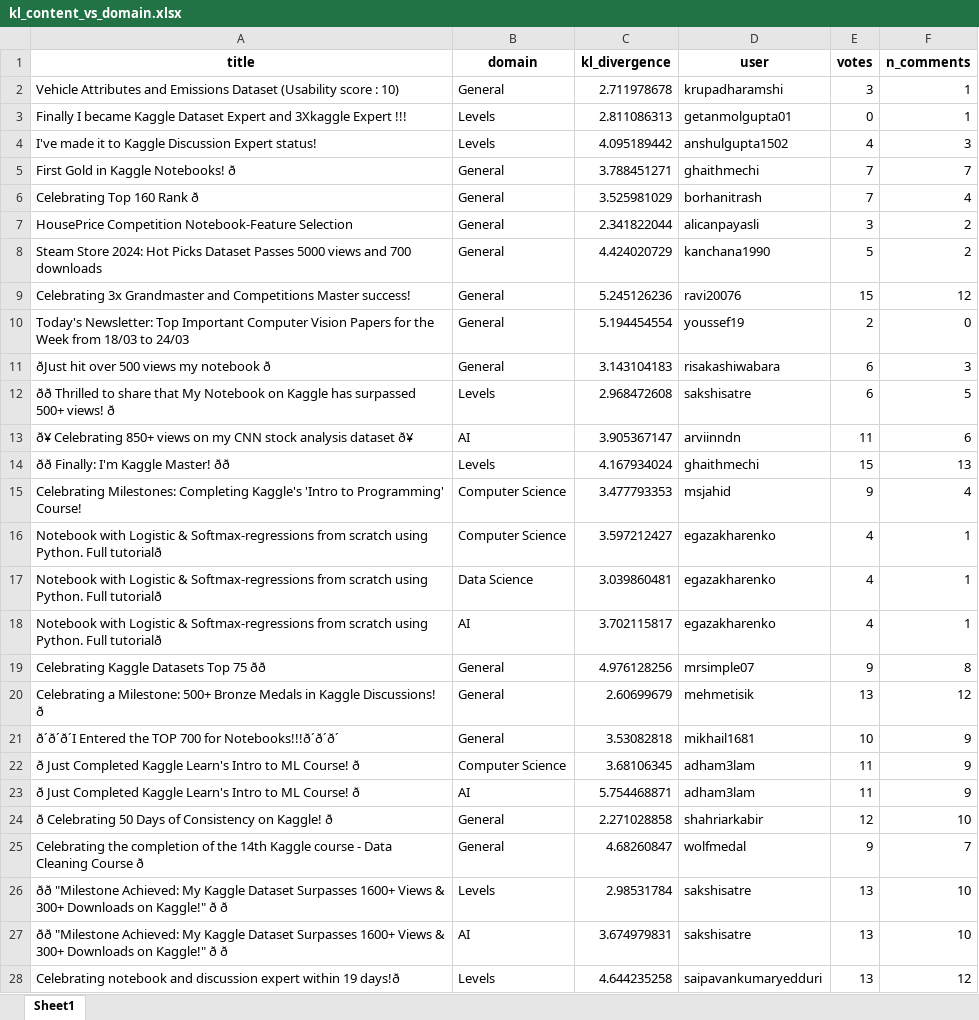
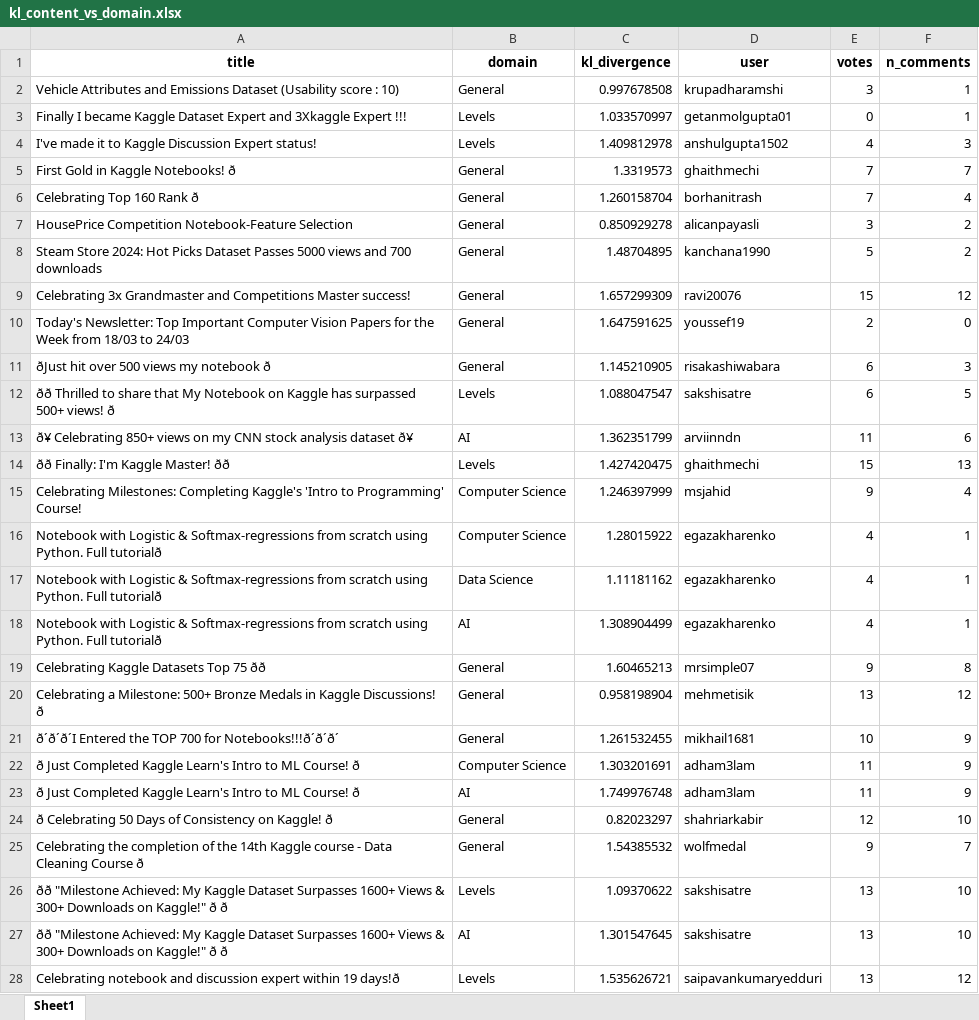
Before and after one commit to jblanco89/DQ-LLM-MD, an Excel workbook: src/results/kl_content_vs_domain.xlsx, sheet Sheet1, drawn as a sheet; only a part is shown; values as stored, in another font and other column widths than the file's, no borders; the diff covers the shown part only; the diff names each change by its address in the sheet, - before the commit and + after, or states it on an @@ line.

Commit message:
visualization improvements for Results

```diff
--- a/src/results/kl_content_vs_domain.xlsx (sheet Sheet1)
+++ b/src/results/kl_content_vs_domain.xlsx (sheet Sheet1)
-C2 (kl_divergence): 2.711978678
+C2 (kl_divergence): 0.997678508
-C3 (kl_divergence): 2.811086313
+C3 (kl_divergence): 1.033570997
-C4 (kl_divergence): 4.095189442
+C4 (kl_divergence): 1.409812978
-C5 (kl_divergence): 3.788451271
+C5 (kl_divergence): 1.3319573
-C6 (kl_divergence): 3.525981029
+C6 (kl_divergence): 1.260158704
-C7 (kl_divergence): 2.341822044
+C7 (kl_divergence): 0.850929278
-C8 (kl_divergence): 4.424020729
+C8 (kl_divergence): 1.48704895
-C9 (kl_divergence): 5.245126236
+C9 (kl_divergence): 1.657299309
-C10 (kl_divergence): 5.194454554
+C10 (kl_divergence): 1.647591625
-C11 (kl_divergence): 3.143104183
+C11 (kl_divergence): 1.145210905
-C12 (kl_divergence): 2.968472608
+C12 (kl_divergence): 1.088047547
-C13 (kl_divergence): 3.905367147
+C13 (kl_divergence): 1.362351799
-C14 (kl_divergence): 4.167934024
+C14 (kl_divergence): 1.427420475
-C15 (kl_divergence): 3.477793353
+C15 (kl_divergence): 1.246397999
-C16 (kl_divergence): 3.597212427
+C16 (kl_divergence): 1.28015922
-C17 (kl_divergence): 3.039860481
+C17 (kl_divergence): 1.11181162
-C18 (kl_divergence): 3.702115817
+C18 (kl_divergence): 1.308904499
-C19 (kl_divergence): 4.976128256
+C19 (kl_divergence): 1.60465213
-C20 (kl_divergence): 2.60699679
+C20 (kl_divergence): 0.958198904
-C21 (kl_divergence): 3.53082818
+C21 (kl_divergence): 1.261532455
-C22 (kl_divergence): 3.68106345
+C22 (kl_divergence): 1.303201691
-C23 (kl_divergence): 5.754468871
+C23 (kl_divergence): 1.749976748
-C24 (kl_divergence): 2.271028858
+C24 (kl_divergence): 0.82023297
-C25 (kl_divergence): 4.68260847
+C25 (kl_divergence): 1.54385532
-C26 (kl_divergence): 2.98531784
+C26 (kl_divergence): 1.09370622
-C27 (kl_divergence): 3.674979831
+C27 (kl_divergence): 1.301547645
-C28 (kl_divergence): 4.644235258
+C28 (kl_divergence): 1.535626721
```
Also changed, not shown: 453 edited cells elsewhere in this sheet, 9 other files.
